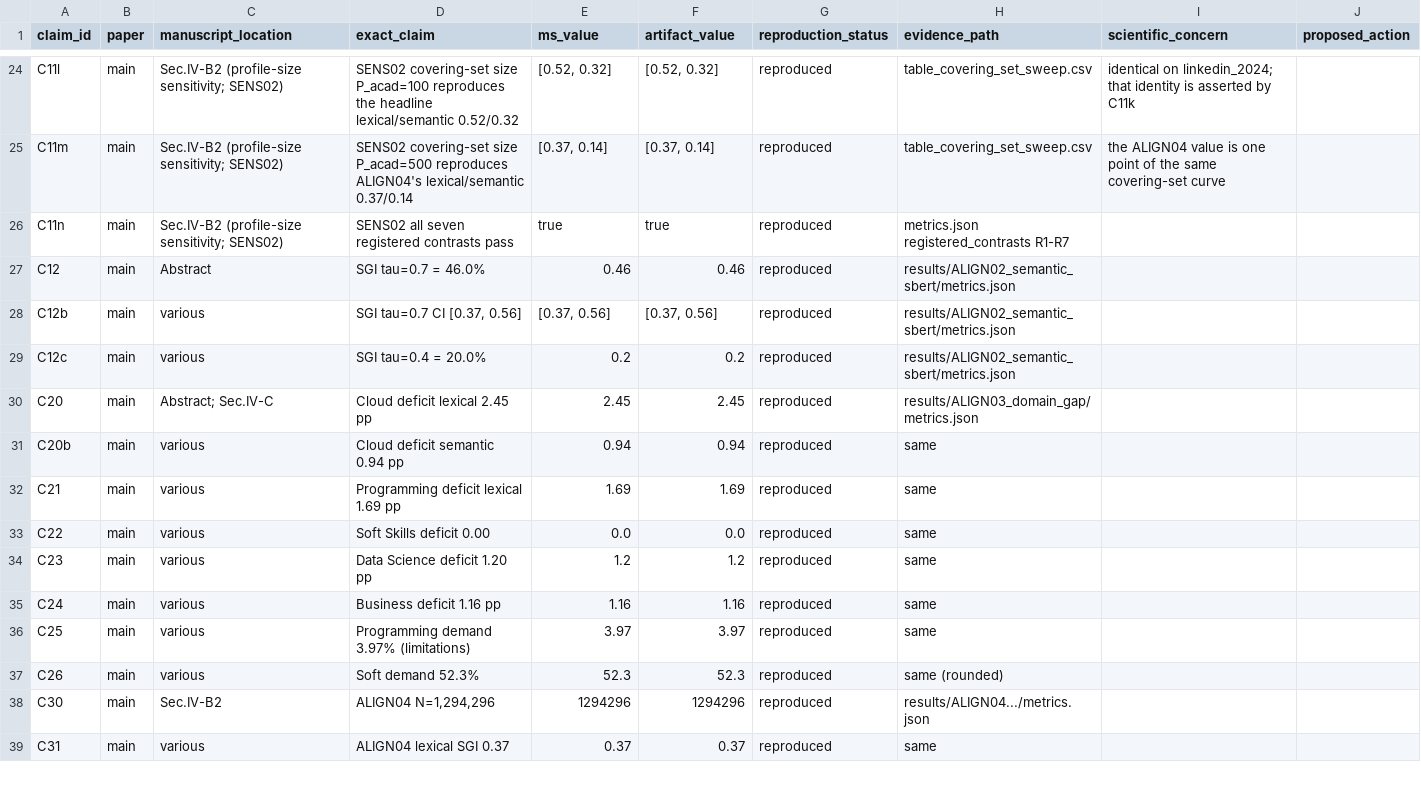
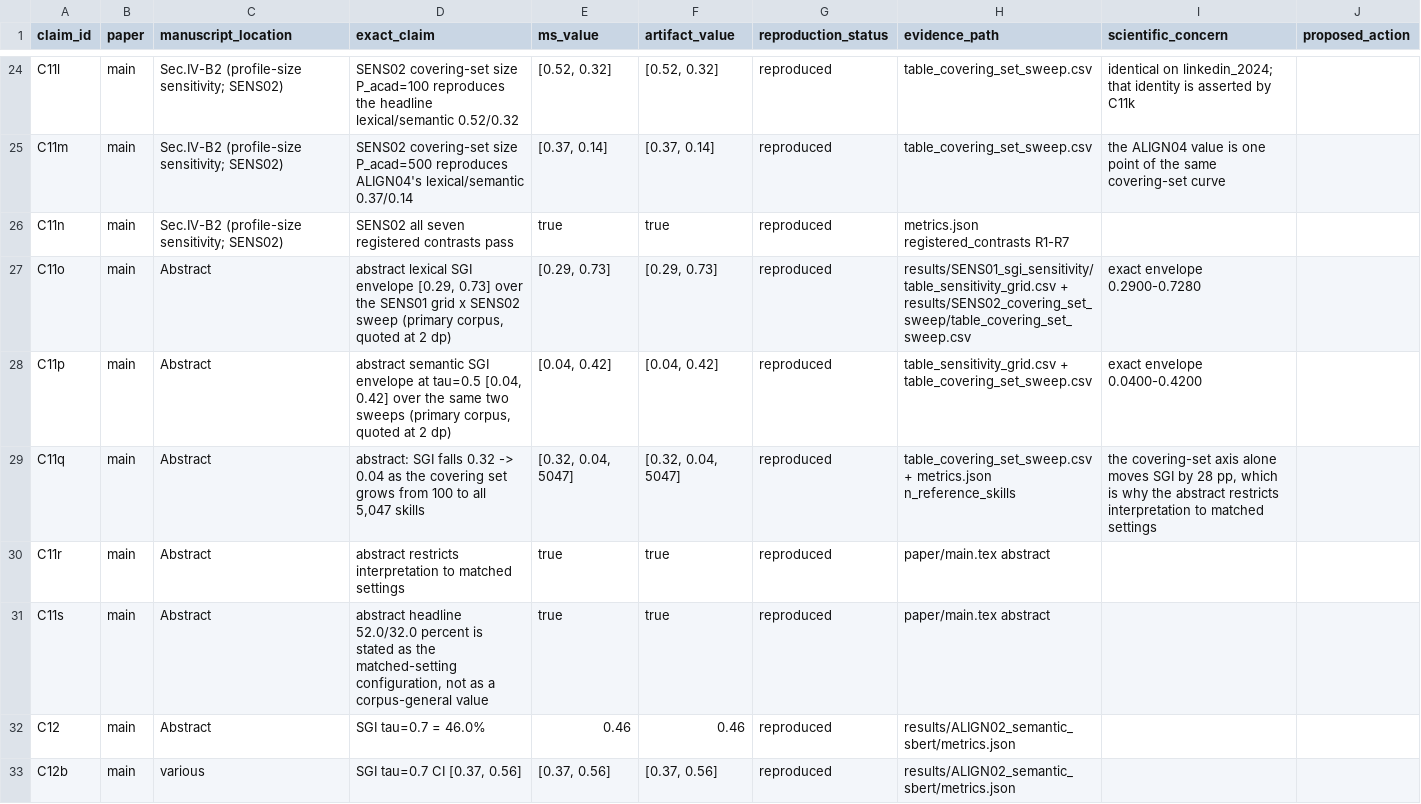
Before and after one commit to MIHMahmudEli/skill-gap-analysis, a CSV file: audit/01_claim_evidence_ledger.csv, drawn as a sheet; only a part is shown, gaps mark what is left out; the shorter side is filled out with more unchanged rows.

Commit message:
Fix 1: abstract reports the true SGI envelope and restricts interpretation to matched settings
The old sweep sentence quoted [0.52, 0.73] / [0.26, 0.42] - the envelope of
SENS01's K x n_post grid only, which silently excluded SENS02 and so made the
instrument look far more stable than it is.  Over SENS01's grid AND SENS02's
covering-set sweep, on the primary corpus, the real envelope is:

  lexical       exact 0.2900-0.7280   abstract quotes [0.29, 0.73] at 2 dp
  semantic .5   exact 0.0400-0.4200   abstract quotes [0.04, 0.42]

The sentence now also states the cause rather than gesturing at it - SGI falls
0.32 -> 0.04 as the occupational covering set grows from 100 to all 5,047
skills, a 28 pp swing on the covering-set axis alone - and draws the
conclusion the old wording omitted: only comparisons at matched (K, P)
settings are interpretable.

Reordered so the envelope PRECEDES the 52%/32% headline and the headline is
labelled 'the headline configuration' instead of being introduced bare, which
was what let it read as a corpus-general value.

Word budget: cut the title-free-join clause (Jaccard >= 0.7) and compressed
the ESCO sentence.  250 -> 246 words.

New claim checks C11o-C11s derive the envelope from the two CSVs rather than
trusting the prose, and record the exact 4-dp bounds in the ledger note;
C11s additionally requires the old 'Both are the headline configuration'
wording to be absent.

Gates: 55 pytest, 157/157 verify_claims (was 152), 167 ledger rows reproduced
(was 162), verify.py all_verified true, 15/15 tables, 17 pages, abstract
246/250.

```diff
--- a/audit/01_claim_evidence_ledger.csv
+++ b/audit/01_claim_evidence_ledger.csv
@@ -26,2 +26,7 @@ C11m,main,Sec.IV-B2 (profile-size sensitivity; SENS02),SENS02 covering-set size
 C11n,main,Sec.IV-B2 (profile-size sensitivity; SENS02),SENS02 all seven registered contrasts pass,true,true,reproduced,metrics.json registered_contrasts R1-R7,,
+C11o,main,Abstract,"abstract lexical SGI envelope [0.29, 0.73] over the SENS01 grid x SENS02 sweep (primary corpus, quoted at 2 dp)","[0.29, 0.73]","[0.29, 0.73]",reproduced,results/SENS01_sgi_sensitivity/table_sensitivity_grid.csv + results/SENS02_covering_set_sweep/table_covering_set_sweep.csv,exact envelope 0.2900-0.7280,
+C11p,main,Abstract,"abstract semantic SGI envelope at tau=0.5 [0.04, 0.42] over the same two sweeps (primary corpus, quoted at 2 dp)","[0.04, 0.42]","[0.04, 0.42]",reproduced,table_sensitivity_grid.csv + table_covering_set_sweep.csv,exact envelope 0.0400-0.4200,
+C11q,main,Abstract,"abstract: SGI falls 0.32 -> 0.04 as the covering set grows from 100 to all 5,047 skills","[0.32, 0.04, 5047]","[0.32, 0.04, 5047]",reproduced,table_covering_set_sweep.csv + metrics.json n_reference_skills,"the covering-set axis alone moves SGI by 28 pp, which is why the abstract restricts interpretation to matched settings",
+C11r,main,Abstract,abstract restricts interpretation to matched settings,true,true,reproduced,paper/main.tex abstract,,
+C11s,main,Abstract,"abstract headline 52.0/32.0 percent is stated as the matched-setting configuration, not as a corpus-general value",true,true,reproduced,paper/main.tex abstract,,
 C12,main,Abstract,SGI tau=0.7 = 46.0%,0.46,0.46,reproduced,results/ALIGN02_semantic_sbert/metrics.json,,
```
Also changed, not shown: 5 other files.
